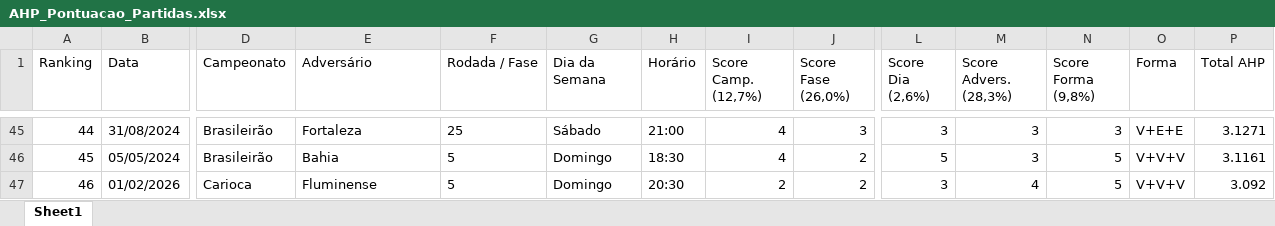
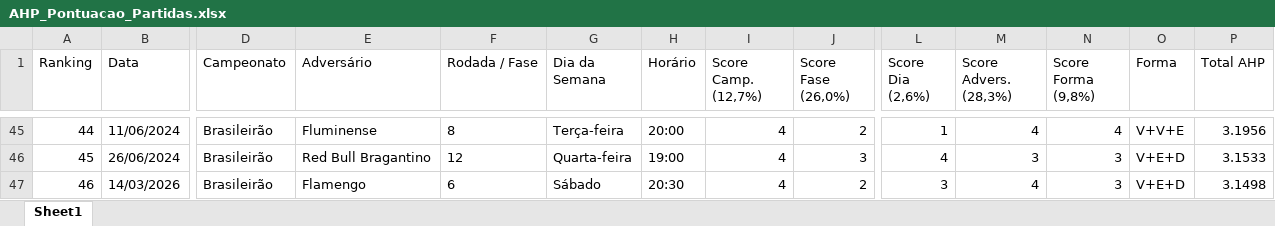
Before and after one commit to phag-98/dash-ticket, an Excel workbook: AHP_Pontuacao_Partidas.xlsx, sheet Sheet1, drawn as a sheet; only a part is shown, gaps mark what is left out; values as stored, in another font and other column widths than the file's, no borders; the diff covers the shown part only; the diff names each change by its address in the sheet, - before the commit and + after, or states it on an @@ line.

```diff
--- a/AHP_Pontuacao_Partidas.xlsx (sheet Sheet1)
+++ b/AHP_Pontuacao_Partidas.xlsx (sheet Sheet1)
-B45 (Data): 31/08/2024
+B45 (Data): 11/06/2024
-E45 (Adversário): Fortaleza
+E45 (Adversário): Fluminense
-F45 (Rodada / Fase): 25
+F45 (Rodada / Fase): 8
-G45 (Dia da Semana): Sábado
+G45 (Dia da Semana): Terça-feira
-H45 (Horário): 21:00
+H45 (Horário): 20:00
-J45 (Score Fase (26,0%)): 3
+J45 (Score Fase (26,0%)): 2
-L45 (Score Dia (2,6%)): 3
+L45 (Score Dia (2,6%)): 1
-M45 (Score Advers. (28,3%)): 3
+M45 (Score Advers. (28,3%)): 4
-N45 (Score Forma (9,8%)): 3
+N45 (Score Forma (9,8%)): 4
-O45 (Forma): V+E+E
+O45 (Forma): V+V+E
-P45 (Total AHP): 3.1271
+P45 (Total AHP): 3.1956
-B46 (Data): 05/05/2024
+B46 (Data): 26/06/2024
-E46 (Adversário): Bahia
+E46 (Adversário): Red Bull Bragantino
-F46 (Rodada / Fase): 5
+F46 (Rodada / Fase): 12
-G46 (Dia da Semana): Domingo
+G46 (Dia da Semana): Quarta-feira
-H46 (Horário): 18:30
+H46 (Horário): 19:00
-J46 (Score Fase (26,0%)): 2
+J46 (Score Fase (26,0%)): 3
-L46 (Score Dia (2,6%)): 5
+L46 (Score Dia (2,6%)): 4
-N46:N47 (Score Forma (9,8%)): 5
+N46:N47 (Score Forma (9,8%)): 3
-O46:O47 (Forma): V+V+V
+O46:O47 (Forma): V+E+D
-P46 (Total AHP): 3.1161
+P46 (Total AHP): 3.1533
-B47 (Data): 01/02/2026
+B47 (Data): 14/03/2026
-D47 (Campeonato): Carioca
+D47 (Campeonato): Brasileirão
-E47 (Adversário): Fluminense
+E47 (Adversário): Flamengo
-F47 (Rodada / Fase): 5
+F47 (Rodada / Fase): 6
-G47 (Dia da Semana): Domingo
+G47 (Dia da Semana): Sábado
-I47 (Score Camp. (12,7%)): 2
+I47 (Score Camp. (12,7%)): 4
-P47 (Total AHP): 3.092
+P47 (Total AHP): 3.1498
```
Also changed, not shown: 6 added rows, 6 removed rows and 188 edited cells elsewhere in this sheet, dTimes.xlsx, 2 other files.
